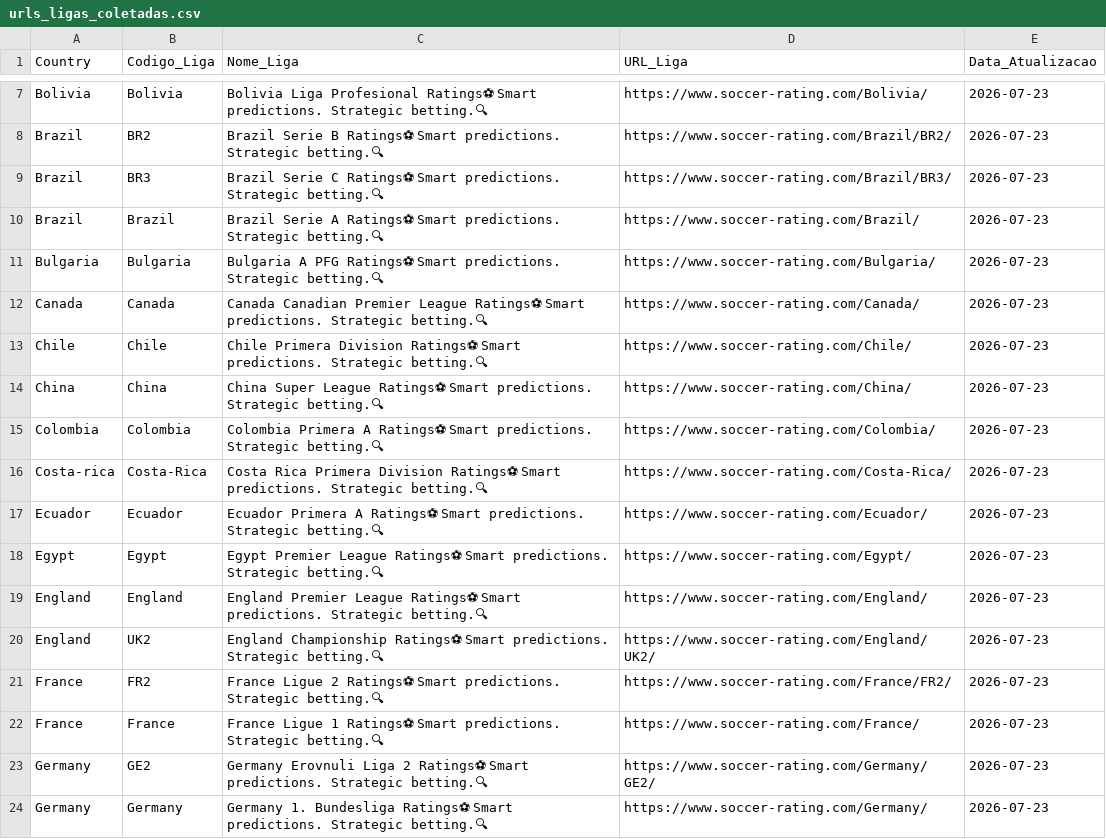
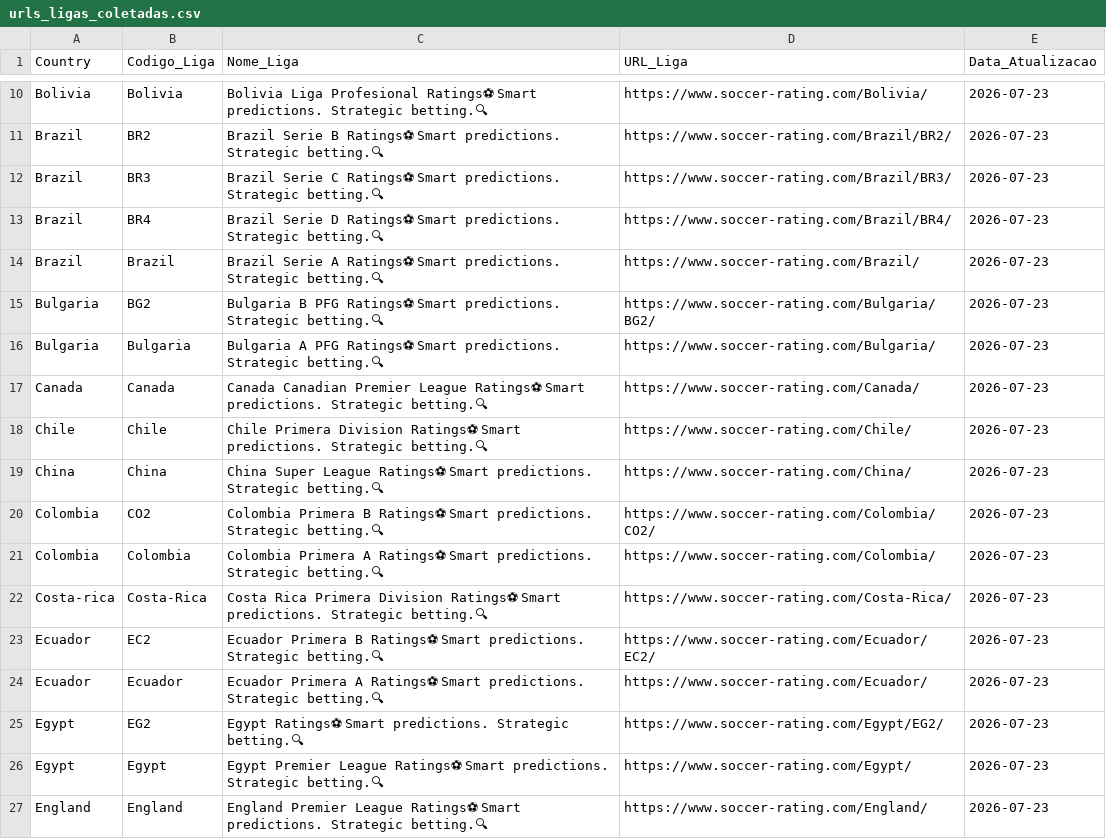
Before and after one commit to gatodegravata/elo_ratings_teams, a CSV file: urls_ligas_coletadas.csv, drawn as a sheet; only a part is shown, gaps mark what is left out; the shorter side is filled out with more unchanged rows; the diff covers the shown part only.

```diff
--- a/urls_ligas_coletadas.csv
+++ b/urls_ligas_coletadas.csv
@@ -9,3 +12,5 @@ Brazil,BR2,Brazil Serie B Ratings⚽ Smart predictions. Strategic betting.🔍,h
 Brazil,BR3,Brazil Serie C Ratings⚽ Smart predictions. Strategic betting.🔍,https://www.soccer-rating.com/Brazil/BR3/,2026-07-23
+Brazil,BR4,Brazil Serie D Ratings⚽ Smart predictions. Strategic betting.🔍,https://www.soccer-rating.com/Brazil/BR4/,2026-07-23
 Brazil,Brazil,Brazil Serie A Ratings⚽ Smart predictions. Strategic betting.🔍,https://www.soccer-rating.com/Brazil/,2026-07-23
+Bulgaria,BG2,Bulgaria B PFG Ratings⚽ Smart predictions. Strategic betting.🔍,https://www.soccer-rating.com/Bulgaria/BG2/,2026-07-23
 Bulgaria,Bulgaria,Bulgaria A PFG Ratings⚽ Smart predictions. Strategic betting.🔍,https://www.soccer-rating.com/Bulgaria/,2026-07-23
@@ -14,5 +19,8 @@ Chile,Chile,Chile Primera Division Ratings⚽ Smart predictions. Strategic betti
 China,China,China Super League Ratings⚽ Smart predictions. Strategic betting.🔍,https://www.soccer-rating.com/China/,2026-07-23
+Colombia,CO2,Colombia Primera B Ratings⚽ Smart predictions. Strategic betting.🔍,https://www.soccer-rating.com/Colombia/CO2/,2026-07-23
 Colombia,Colombia,Colombia Primera A Ratings⚽ Smart predictions. Strategic betting.🔍,https://www.soccer-rating.com/Colombia/,2026-07-23
 Costa-rica,Costa-Rica,Costa Rica Primera Division Ratings⚽ Smart predictions. Strategic betting.🔍,https://www.soccer-rating.com/Costa-Rica/,2026-07-23
+Ecuador,EC2,Ecuador Primera B Ratings⚽ Smart predictions. Strategic betting.🔍,https://www.soccer-rating.com/Ecuador/EC2/,2026-07-23
 Ecuador,Ecuador,Ecuador Primera A Ratings⚽ Smart predictions. Strategic betting.🔍,https://www.soccer-rating.com/Ecuador/,2026-07-23
+Egypt,EG2,Egypt  Ratings⚽ Smart predictions. Strategic betting.🔍,https://www.soccer-rating.com/Egypt/EG2/,2026-07-23
 Egypt,Egypt,Egypt Premier League Ratings⚽ Smart predictions. Strategic betting.🔍,https://www.soccer-rating.com/Egypt/,2026-07-23
```
Also changed, not shown: 30 added rows elsewhere in this file, 2 other files.
